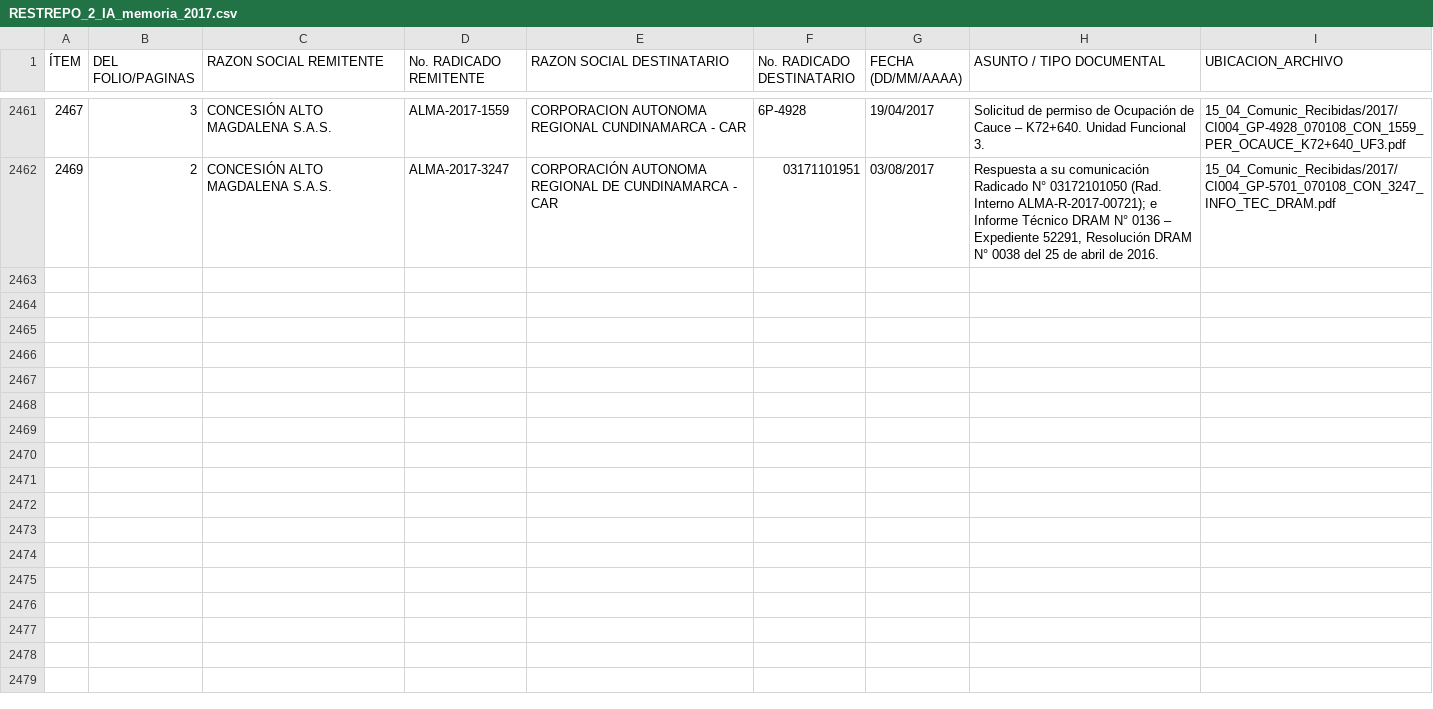
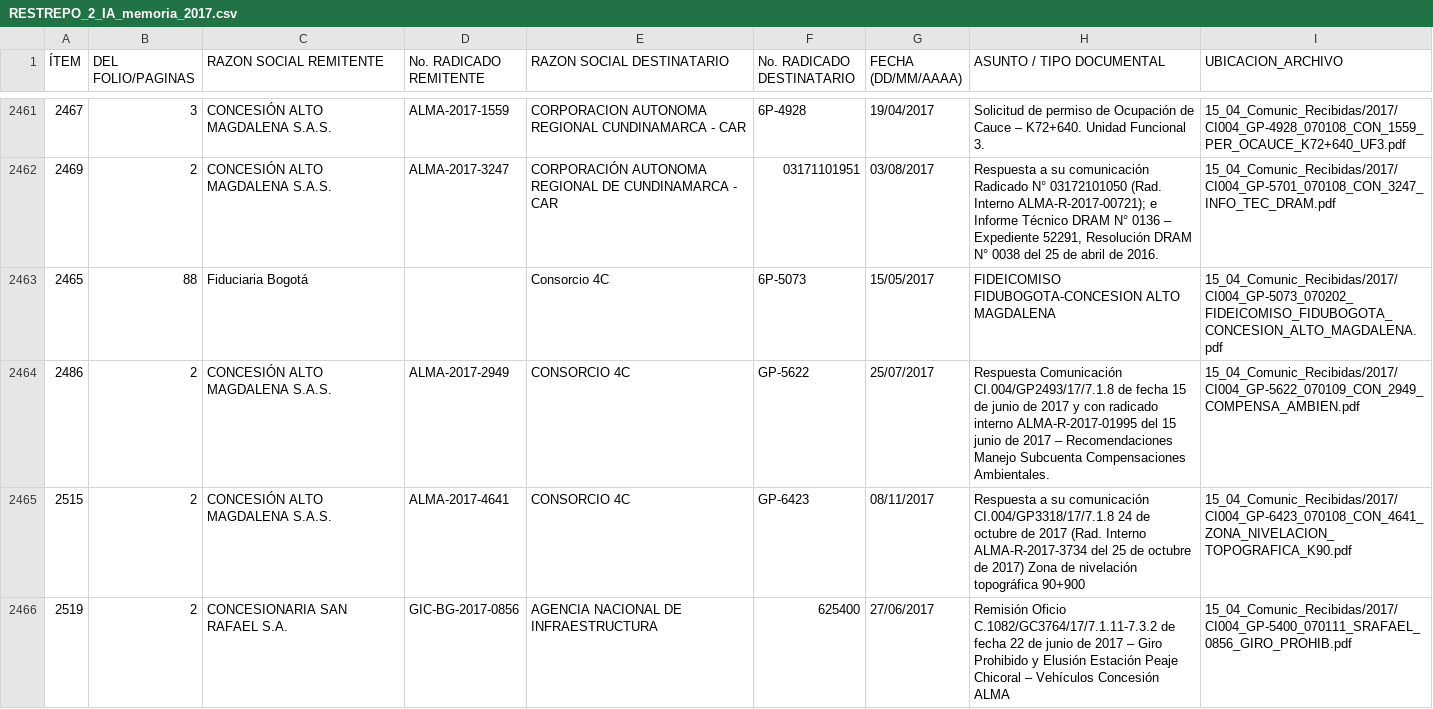
Before and after one commit to LaiaAt/tabulacion-ia, a CSV file: RESTREPO_2_IA_memoria_2017.csv, drawn as a sheet; only a part is shown, gaps mark what is left out; the diff names each change by its address in the sheet, - before the commit and + after, or states it on an @@ line.

Commit message:
Checkpoint memoria automático [skip ci]

```diff
--- a/RESTREPO_2_IA_memoria_2017.csv
+++ b/RESTREPO_2_IA_memoria_2017.csv
+row 2463: 2465 | 88 | Fiduciaria Bogotá |  | Consorcio 4C | 6P-5073 | 15/05/2017 | FIDEICOMISO FIDUBOGOTA-CONCESION ALTO MAGDALENA | 15_04_Comunic_Recibidas/2017/CI004_GP-5073_070202_FIDEICOMISO_FIDUBOGOTA_CONCESION_ALTO_MAGDALENA.pdf
+row 2464: 2486 | 2 | CONCESIÓN ALTO MAGDALENA S.A.S. | ALMA-2017-2949 | CONSORCIO 4C | GP-5622 | 25/07/2017 | Respuesta Comunicación CI.004/GP2493/17/7.1.8 de fecha 15 de junio de 2017 y con radicado interno ALMA-R-2017-01995 del 15 junio de 2017 – Recomendaciones Manejo Subcuenta Compensaciones Ambientales. | 15_04_Comunic_Recibidas/2017/CI004_GP-5622_070109_CON_2949_COMPENSA_AMBIEN.pdf
+row 2465: 2515 | 2 | CONCESIÓN ALTO MAGDALENA S.A.S. | ALMA-2017-4641 | CONSORCIO 4C | GP-6423 | 08/11/2017 | Respuesta a su comunicación CI.004/GP3318/17/7.1.8 24 de octubre de 2017 (Rad. Interno ALMA-R-2017-3734 del 25 de octubre de 2017) Zona de nivelación topográfica 90+900 | 15_04_Comunic_Recibidas/2017/CI004_GP-6423_070108_CON_4641_ZONA_NIVELACION_TOPOGRAFICA_K90.pdf
+row 2466: 2519 | 2 | CONCESIONARIA SAN RAFAEL S.A. | GIC-BG-2017-0856 | AGENCIA NACIONAL DE INFRAESTRUCTURA | 625400 | 27/06/2017 | Remisión Oficio C.1082/GC3764/17/7.1.11-7.3.2 de fecha 22 de junio de 2017 – Giro Prohibido y Elusión Estación Peaje Chicoral – Vehículos Concesión ALMA | 15_04_Comunic_Recibidas/2017/CI004_GP-5400_070111_SRAFAEL_0856_GIRO_PROHIB.pdf
```
